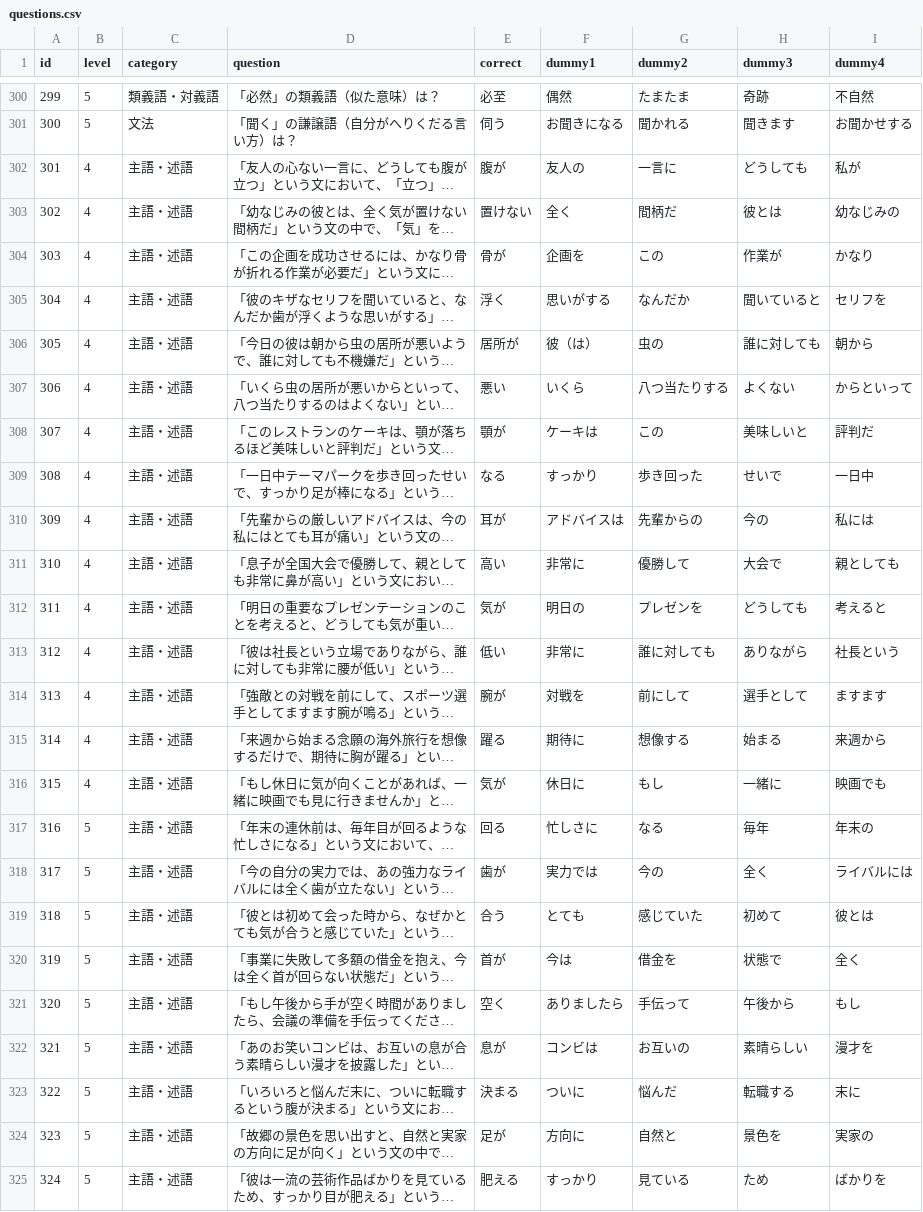
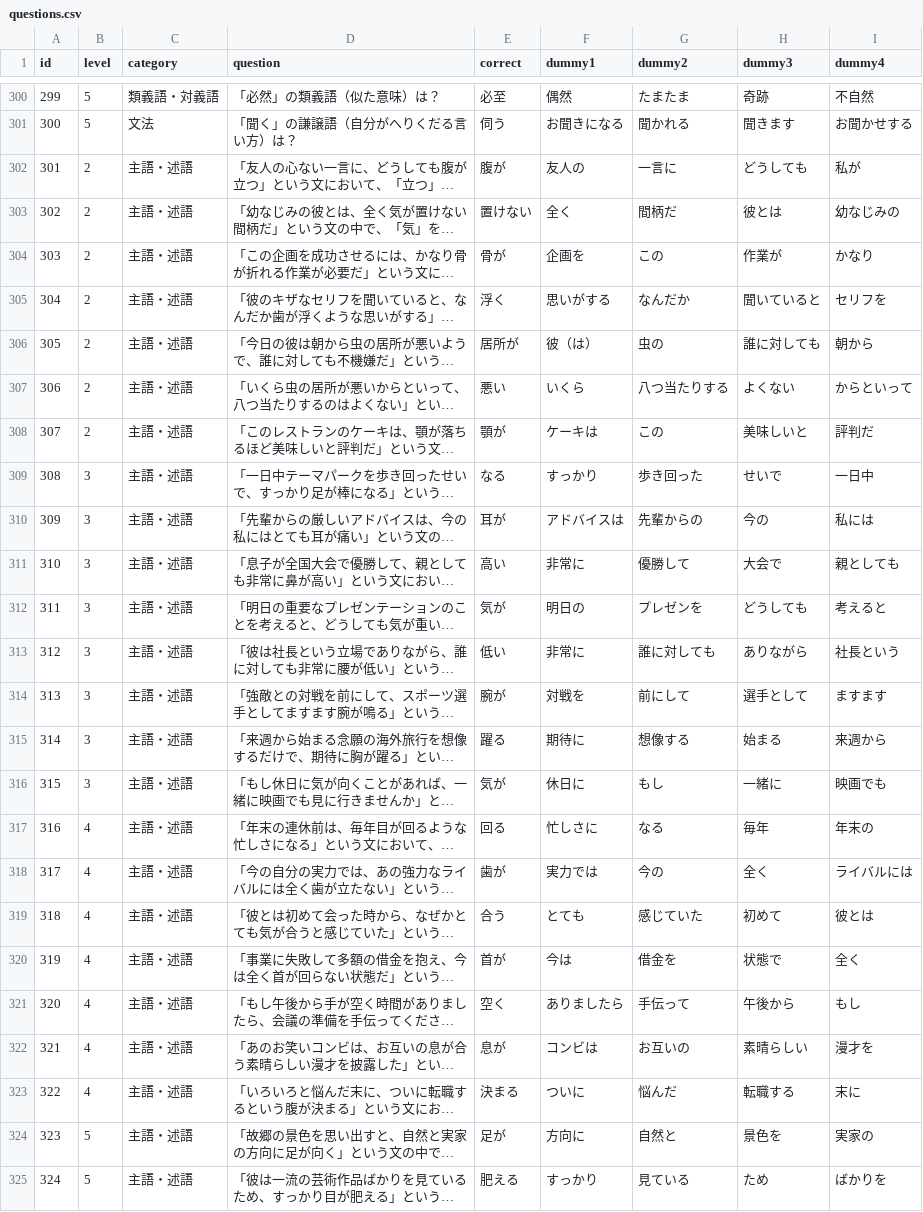
Before and after one commit to kniiro/kokugo-rpg, a CSV file: kanyoku_game/questions.csv, drawn as a sheet; only a part is shown, gaps mark what is left out; long unchanged cells end in …; the diff covers the shown part only; the diff names each change by its address in the sheet, - before the commit and + after, or states it on an @@ line.

```diff
--- a/kanyoku_game/questions.csv
+++ b/kanyoku_game/questions.csv
-B302:B308 (level): 4
+B302:B308 (level): 2
-B309:B316 (level): 4
+B309:B316 (level): 3
-B317:B323 (level): 5
+B317:B323 (level): 4
```
Also changed, not shown: 155 edited cells elsewhere in this file, 31 other files.
